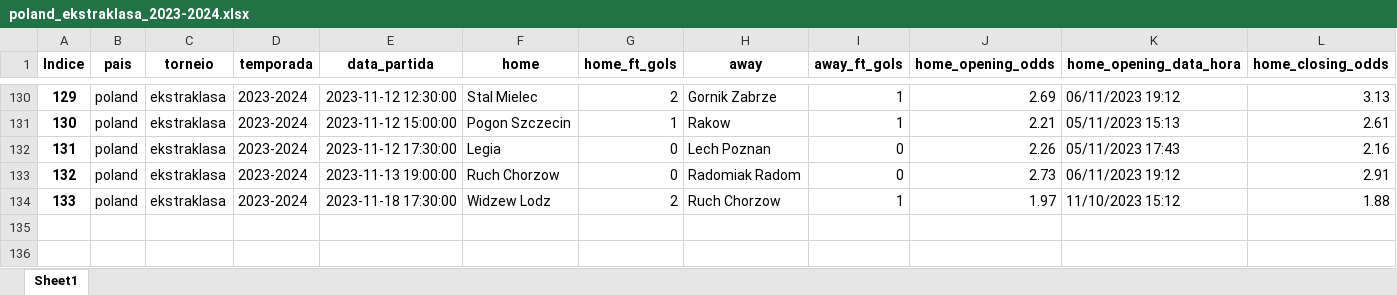
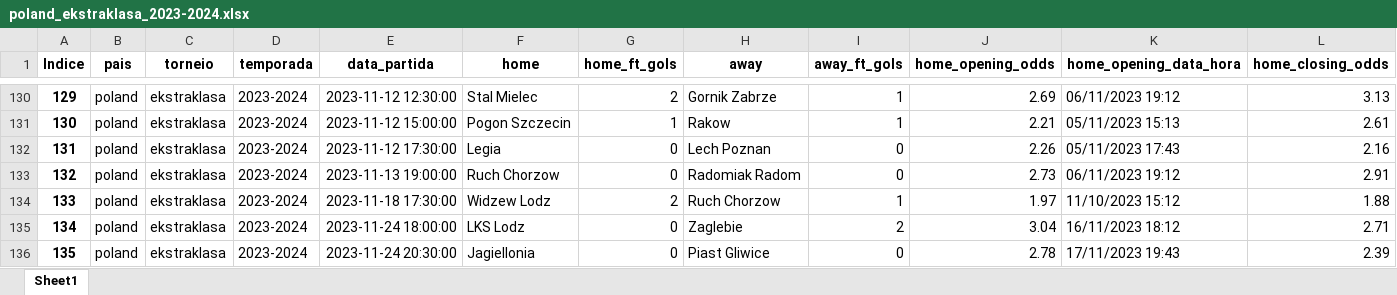
Before and after one commit to tarciziojrdf/poco, an Excel workbook: 2023/poland_ekstraklasa_2023-2024.xlsx, sheet Sheet1, drawn as a sheet; only a part is shown, gaps mark what is left out; values as stored, in another font and other column widths than the file's, no borders; rows hold the shown columns only; the diff names each change by its address in the sheet, - before the commit and + after, or states it on an @@ line.

```diff
--- a/2023/poland_ekstraklasa_2023-2024.xlsx (sheet Sheet1)
+++ b/2023/poland_ekstraklasa_2023-2024.xlsx (sheet Sheet1)
+row 135: 134 | poland | ekstraklasa | 2023-2024 | 2023-11-24 18:00:00 | LKS Lodz | 0 | Zaglebie | 2 | 3.04 | 16/11/2023 18:12 | 2.71
+row 136: 135 | poland | ekstraklasa | 2023-2024 | 2023-11-24 20:30:00 | Jagiellonia | 0 | Piast Gliwice | 0 | 2.78 | 17/11/2023 19:43 | 2.39
```
Also changed, not shown: 2023/algeria_ligue-1_2023-2024.xlsx, 2023/france_national_2023-2024.xlsx, 22 other files.
